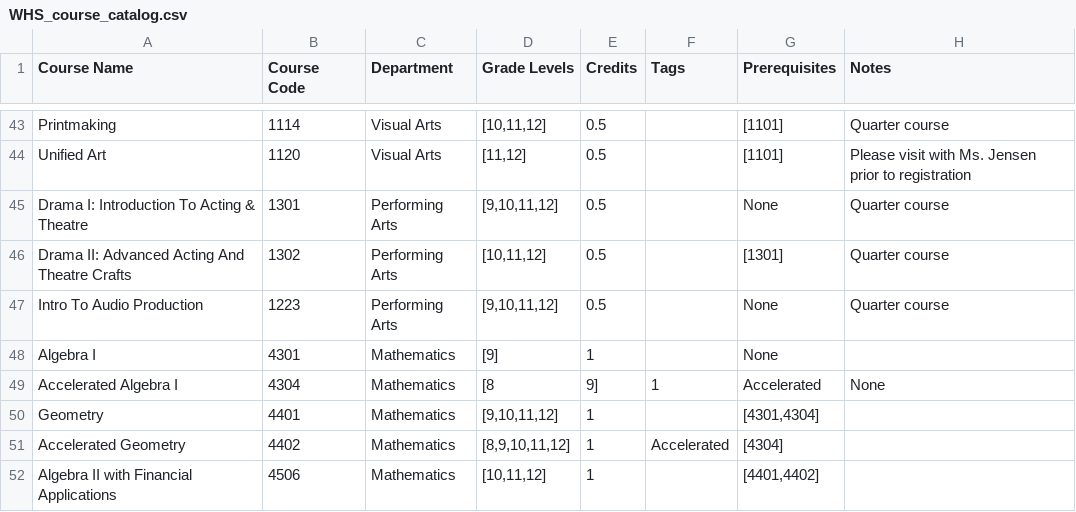
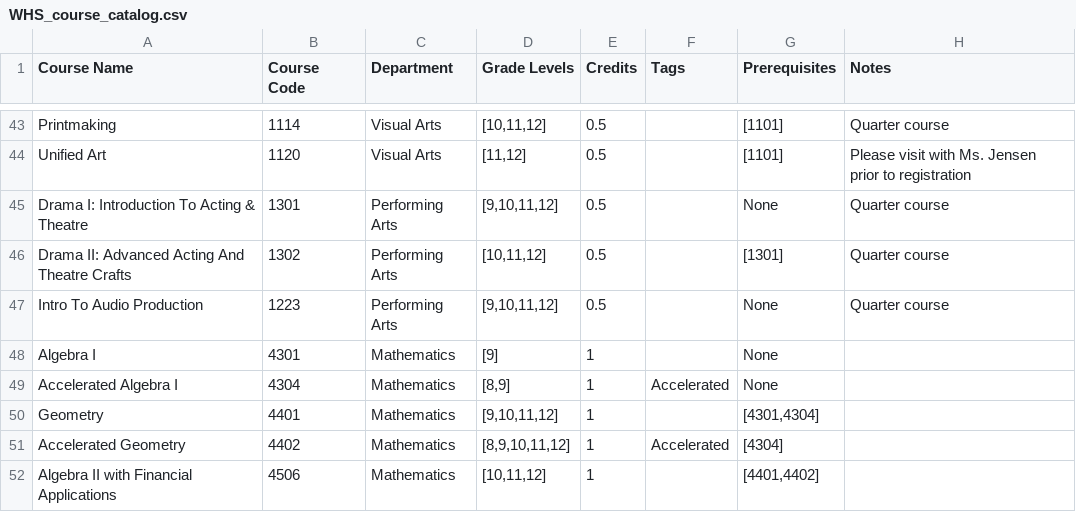
Before and after one commit to dlboxall/whs_planner, a CSV file: WHS_course_catalog.csv, drawn as a sheet; only a part is shown, gaps mark what is left out.

Commit message:
Update WHS_course_catalog.csv

```diff
--- a/WHS_course_catalog.csv
+++ b/WHS_course_catalog.csv
@@ -48,3 +48,3 @@ Intro To Audio Production,1223,Performing Arts,"[9,10,11,12]",0.5,,None,Quarter
 Algebra I,4301,Mathematics,[9],1,,None,
-Accelerated Algebra I ,4304,Mathematics,[8,9],1,Accelerated,None,
+Accelerated Algebra I ,4304,Mathematics,"[8,9]",1,Accelerated,None,
 Geometry,4401,Mathematics,"[9,10,11,12]",1,,"[4301,4304]",
```
